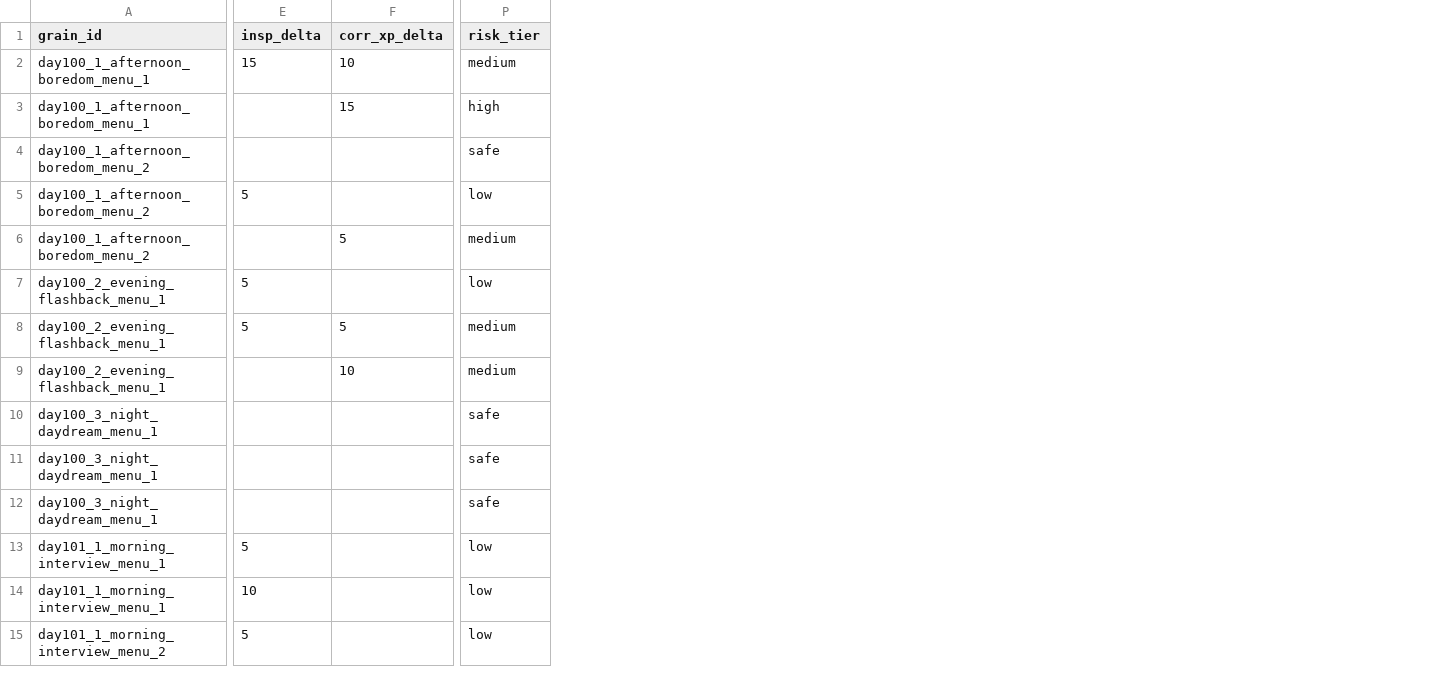
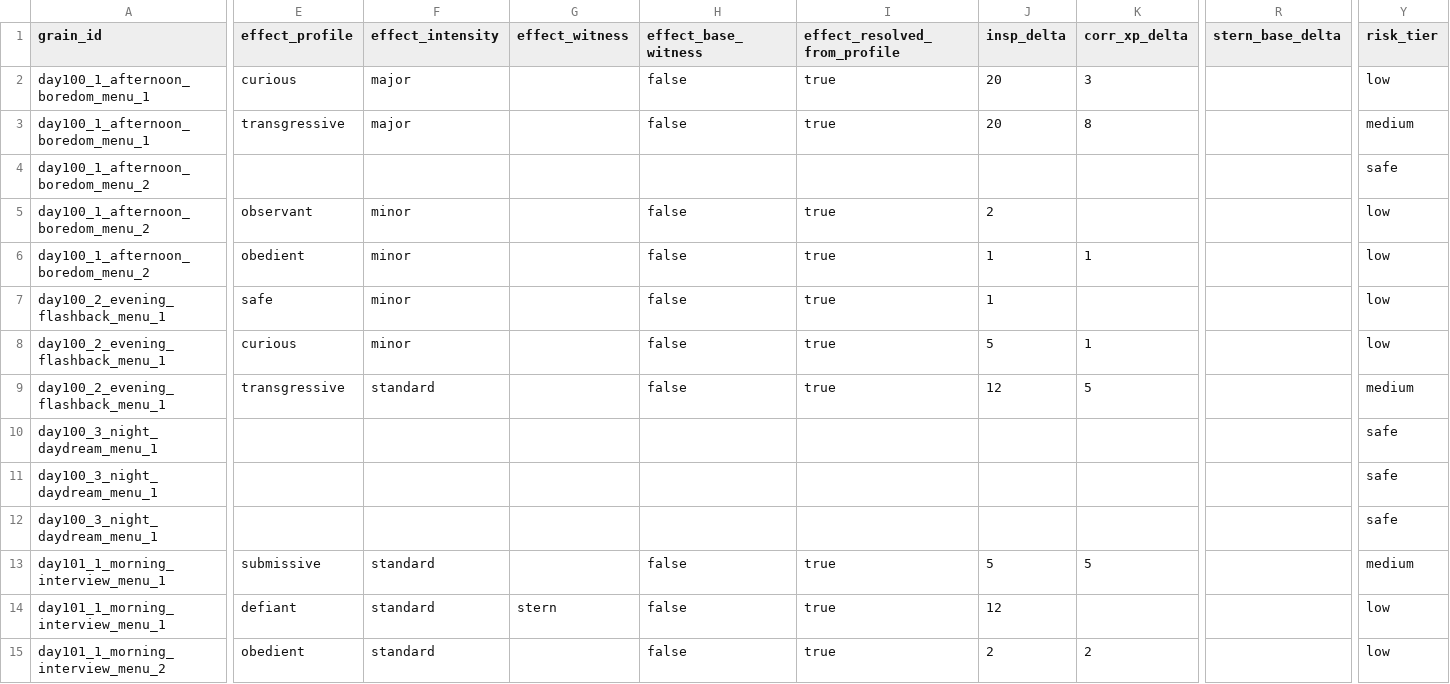
Before and after one commit to mikezilla14/untitled-victorian-vn, a CSV file: main-game/draft/releases/planning/balance/choice_catalogue.csv, drawn as a sheet; only a part is shown, gaps mark what is left out; addresses are those after the commit; the diff covers the shown part only; the diff names each change by its address in the sheet, - before the commit and + after, or states it on an @@ line.

```diff
--- a/main-game/draft/releases/planning/balance/choice_catalogue.csv
+++ b/main-game/draft/releases/planning/balance/choice_catalogue.csv
+column E (effect_profile), rows 2-15: curious | transgressive |  | observant | obedient | safe | curious | transgressive |  |  |  | submissive | defiant | obedient
+column F (effect_intensity), rows 2-15: major | major |  | minor | minor | minor | minor | standard |  |  |  | standard | standard | standard
+column G (effect_witness), row 14: stern
+column H (effect_base_witness), rows 2-15: false | false |  | false | false | false | false | false |  |  |  | false | false | false
+column I (effect_resolved_from_profile), rows 2-15: true | true |  | true | true | true | true | true |  |  |  | true | true | true
+column R (stern_base_delta), empty
-J2 (insp_delta): 15
+J2 (insp_delta): 20
-K2 (corr_xp_delta): 10
+K2 (corr_xp_delta): 3
-Y2 (risk_tier): medium
+Y2 (risk_tier): low
-J3 (insp_delta): (empty)
+J3 (insp_delta): 20
-K3 (corr_xp_delta): 15
+K3 (corr_xp_delta): 8
-Y3 (risk_tier): high
+Y3 (risk_tier): medium
-J5 (insp_delta): 5
+J5 (insp_delta): 2
-J6 (insp_delta): (empty)
+J6 (insp_delta): 1
-K6 (corr_xp_delta): 5
+K6 (corr_xp_delta): 1
-Y6 (risk_tier): medium
+Y6 (risk_tier): low
-J7 (insp_delta): 5
+J7 (insp_delta): 1
-K8 (corr_xp_delta): 5
+K8 (corr_xp_delta): 1
-Y8 (risk_tier): medium
+Y8 (risk_tier): low
-J9 (insp_delta): (empty)
+J9 (insp_delta): 12
-K9 (corr_xp_delta): 10
+K9 (corr_xp_delta): 5
-K13 (corr_xp_delta): (empty)
+K13 (corr_xp_delta): 5
-Y13 (risk_tier): low
+Y13 (risk_tier): medium
-J14 (insp_delta): 10
+J14 (insp_delta): 12
-J15 (insp_delta): 5
+J15 (insp_delta): 2
-K15 (corr_xp_delta): (empty)
+K15 (corr_xp_delta): 2
```
Also changed, not shown: 3 added columns and 106 edited cells elsewhere in this file, 44 other files.
